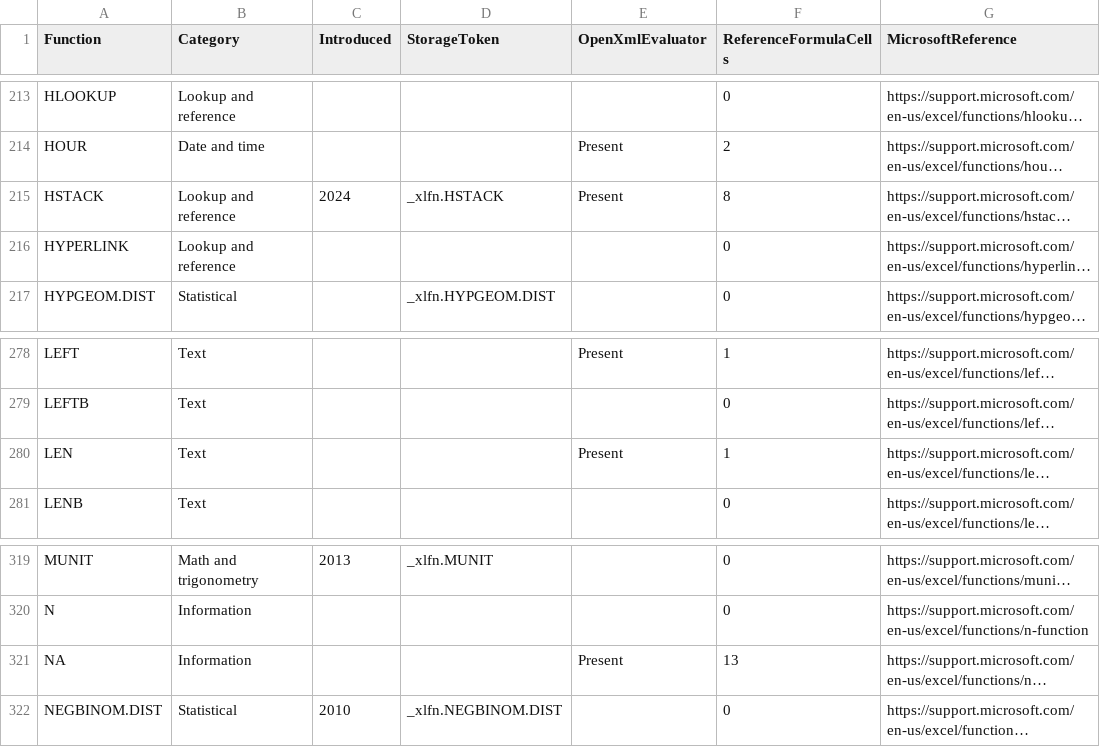
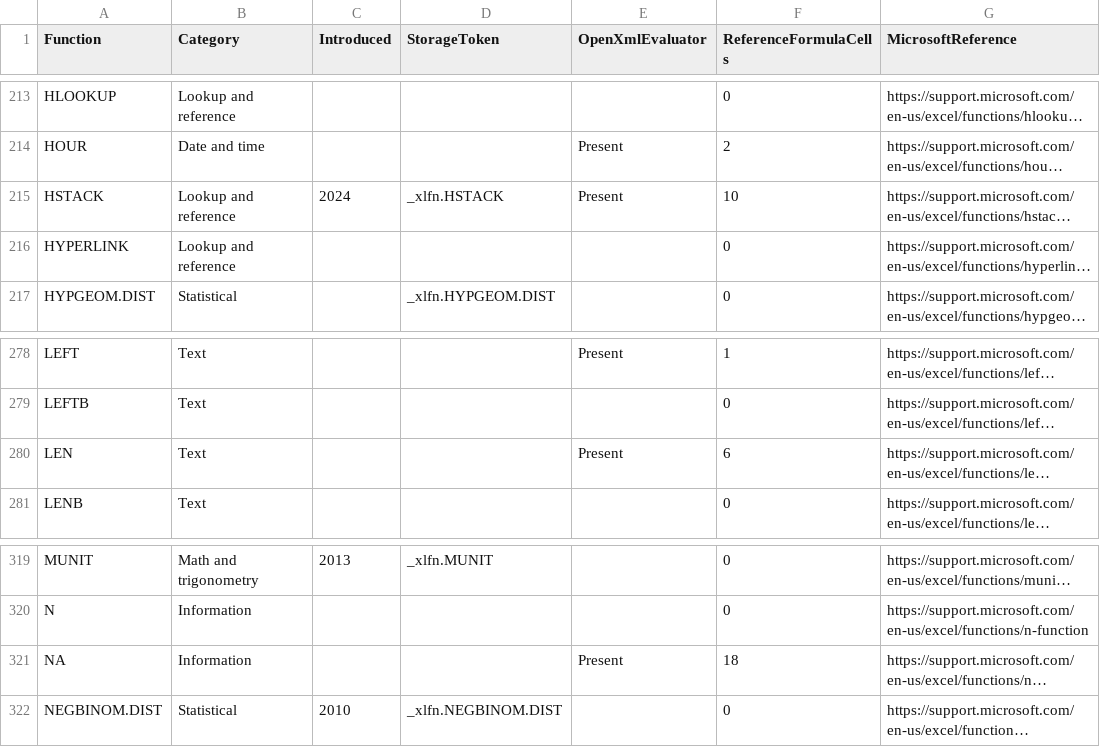
Before and after one commit to CompuMasterGmbH/CompuMaster.Excel, a CSV file: tools/excel-function-catalog.csv, drawn as a sheet; only a part is shown, gaps mark what is left out; long unchanged cells end in …; the diff covers the shown part only; the diff names each change by its address in the sheet, - before the commit and + after, or states it on an @@ line.

Commit message:
Calculate text joins and replacements with Excel reference cases

```diff
--- a/tools/excel-function-catalog.csv
+++ b/tools/excel-function-catalog.csv
-F215 (ReferenceFormulaCells): 8
+F215 (ReferenceFormulaCells): 10
-F280 (ReferenceFormulaCells): 1
+F280 (ReferenceFormulaCells): 6
-F321 (ReferenceFormulaCells): 13
+F321 (ReferenceFormulaCells): 18
```
Also changed, not shown: 12 edited cells elsewhere in this file, 7 other files.
